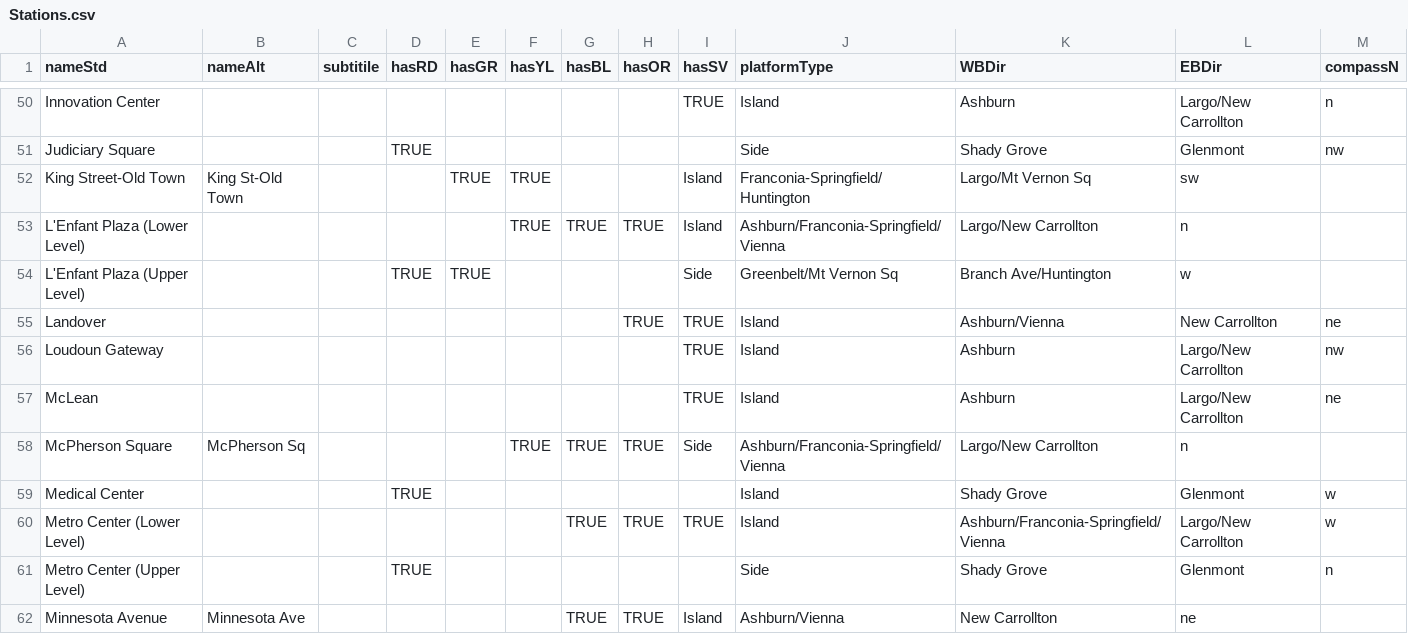
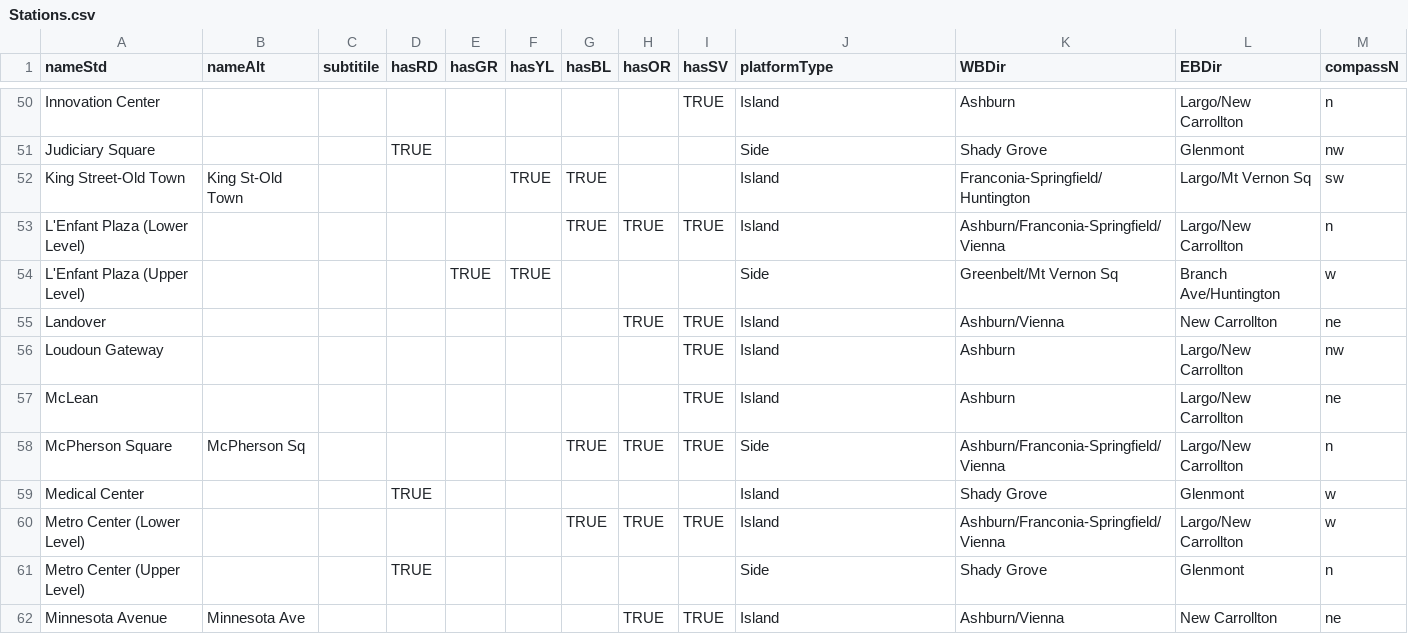
Before and after one commit to eable2/DCMetroStationExits, a CSV file: Stations.csv, drawn as a sheet; only a part is shown, gaps mark what is left out; the diff covers the shown part only.

Commit message:
Update Stations.csv
Fix export error

```diff
--- a/Stations.csv
+++ b/Stations.csv
@@ -51,5 +51,5 @@ Innovation Center,,,,,,,,TRUE,Island,Ashburn,Largo/New Carrollton,n
 Judiciary Square,,,TRUE,,,,,,Side,Shady Grove,Glenmont,nw
-King Street-Old Town,King St-Old Town,,,TRUE,TRUE,,,Island,Franconia-Springfield/Huntington,Largo/Mt Vernon Sq,sw
-L'Enfant Plaza (Lower Level),,,,,TRUE,TRUE,TRUE,Island,Ashburn/Franconia-Springfield/Vienna,Largo/New Carrollton,n
-L'Enfant Plaza (Upper Level),,,TRUE,TRUE,,,,Side,Greenbelt/Mt Vernon Sq,Branch Ave/Huntington,w
+King Street-Old Town,King St-Old Town,,,,TRUE,TRUE,,,Island,Franconia-Springfield/Huntington,Largo/Mt Vernon Sq,sw
+L'Enfant Plaza (Lower Level),,,,,,TRUE,TRUE,TRUE,Island,Ashburn/Franconia-Springfield/Vienna,Largo/New Carrollton,n
+L'Enfant Plaza (Upper Level),,,,TRUE,TRUE,,,,Side,Greenbelt/Mt Vernon Sq,Branch Ave/Huntington,w
 Landover,,,,,,,TRUE,TRUE,Island,Ashburn/Vienna,New Carrollton,ne
@@ -57,3 +57,3 @@ Loudoun Gateway,,,,,,,,TRUE,Island,Ashburn,Largo/New Carrollton,nw
 McLean,,,,,,,,TRUE,Island,Ashburn,Largo/New Carrollton,ne
-McPherson Square,McPherson Sq,,,,TRUE,TRUE,TRUE,Side,Ashburn/Franconia-Springfield/Vienna,Largo/New Carrollton,n
+McPherson Square,McPherson Sq,,,,,TRUE,TRUE,TRUE,Side,Ashburn/Franconia-Springfield/Vienna,Largo/New Carrollton,n
 Medical Center,,,TRUE,,,,,,Island,Shady Grove,Glenmont,w
@@ -61,2 +61,2 @@ Metro Center (Lower Level),,,,,,TRUE,TRUE,TRUE,Island,Ashburn/Franconia-Springfi
 Metro Center (Upper Level),,,TRUE,,,,,,Side,Shady Grove,Glenmont,n
-Minnesota Avenue,Minnesota Ave,,,,,TRUE,TRUE,Island,Ashburn/Vienna,New Carrollton,ne
+Minnesota Avenue,Minnesota Ave,,,,,,TRUE,TRUE,Island,Ashburn/Vienna,New Carrollton,ne
```
Also changed, not shown: 107 edited cells elsewhere in this file.
